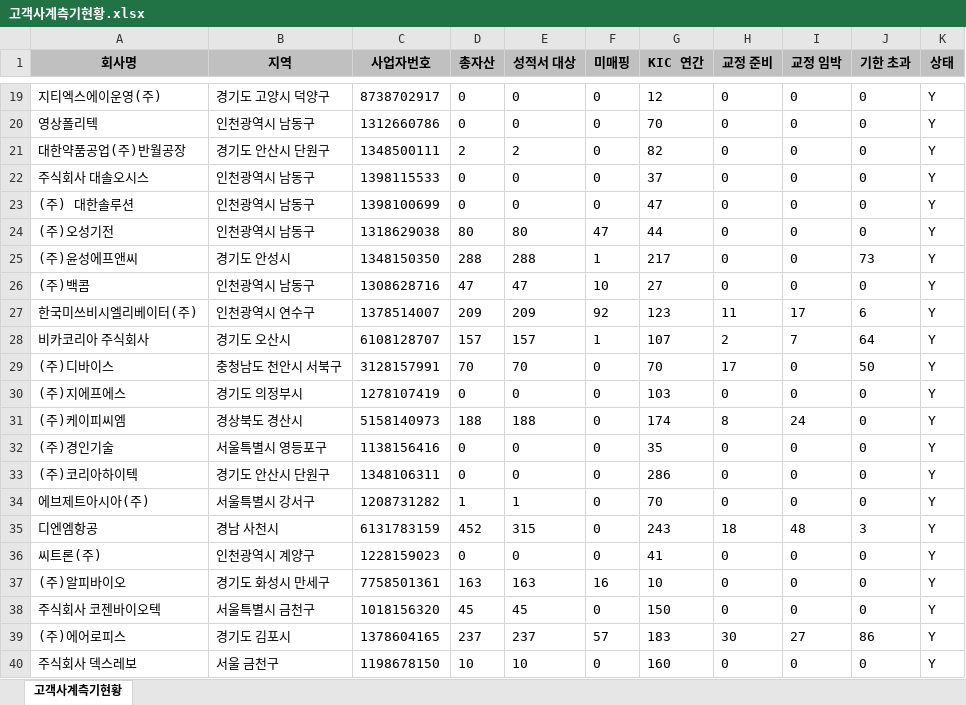
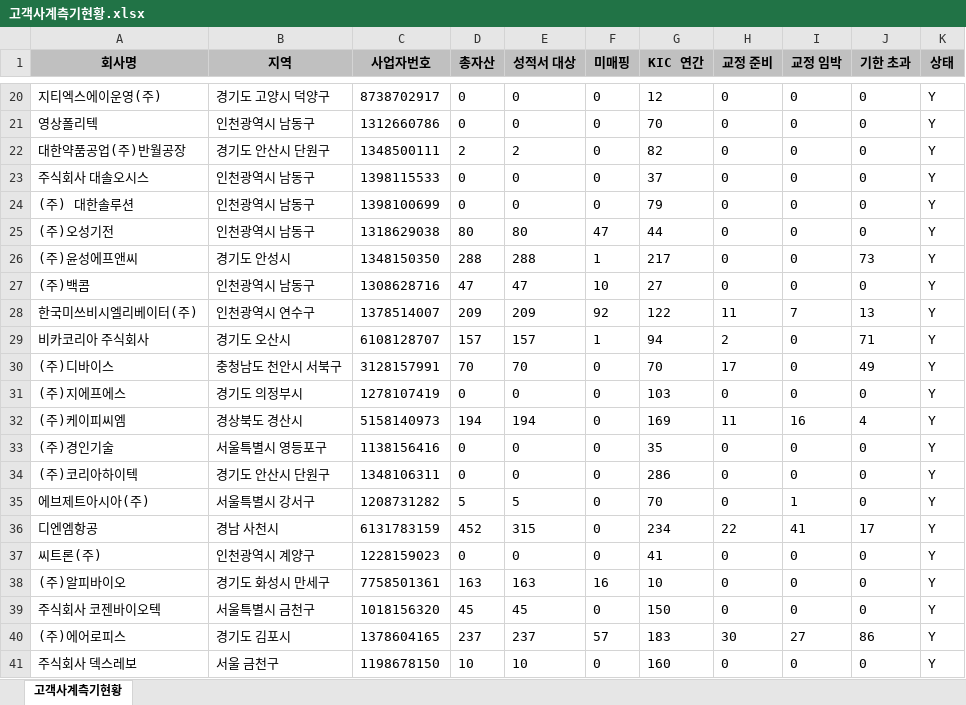
Before and after one commit to hikary83/kic-worktools, an Excel workbook: docs/dashboard/data/고객사계측기현황.xlsx, sheet 고객사계측기현황, drawn as a sheet; only a part is shown, gaps mark what is left out; values as stored, in another font and other column widths than the file's, no borders; addresses are those after the commit; the diff covers the shown part only; the diff names each change by its address in the sheet, - before the commit and + after, or states it on an @@ line.

Commit message:
data: update 고객사계측기현황.xlsx for 2026-09-10

```diff
--- a/docs/dashboard/data/고객사계측기현황.xlsx (sheet 고객사계측기현황)
+++ b/docs/dashboard/data/고객사계측기현황.xlsx (sheet 고객사계측기현황)
-G24 (KIC 연간): 47
+G24 (KIC 연간): 79
-G28 (KIC 연간): 123
+G28 (KIC 연간): 122
-I28 (교정 임박): 17
+I28 (교정 임박): 7
-J28 (기한 초과): 6
+J28 (기한 초과): 13
-G29 (KIC 연간): 107
+G29 (KIC 연간): 94
-I29 (교정 임박): 7
+I29 (교정 임박): 0
-J29 (기한 초과): 64
+J29 (기한 초과): 71
-J30 (기한 초과): 50
+J30 (기한 초과): 49
-D32 (총자산): 188
+D32 (총자산): 194
-E32 (성적서 대상): 188
+E32 (성적서 대상): 194
-G32 (KIC 연간): 174
+G32 (KIC 연간): 169
-H32 (교정 준비): 8
+H32 (교정 준비): 11
-I32 (교정 임박): 24
+I32 (교정 임박): 16
-J32 (기한 초과): 0
+J32 (기한 초과): 4
-D35 (총자산): 1
+D35 (총자산): 5
-E35 (성적서 대상): 1
+E35 (성적서 대상): 5
-I35 (교정 임박): 0
+I35 (교정 임박): 1
-G36 (KIC 연간): 243
+G36 (KIC 연간): 234
-H36 (교정 준비): 18
+H36 (교정 준비): 22
-I36 (교정 임박): 48
+I36 (교정 임박): 41
-J36 (기한 초과): 3
+J36 (기한 초과): 17
```
Also changed, not shown: 1 added row and 17 edited cells elsewhere in this sheet.
